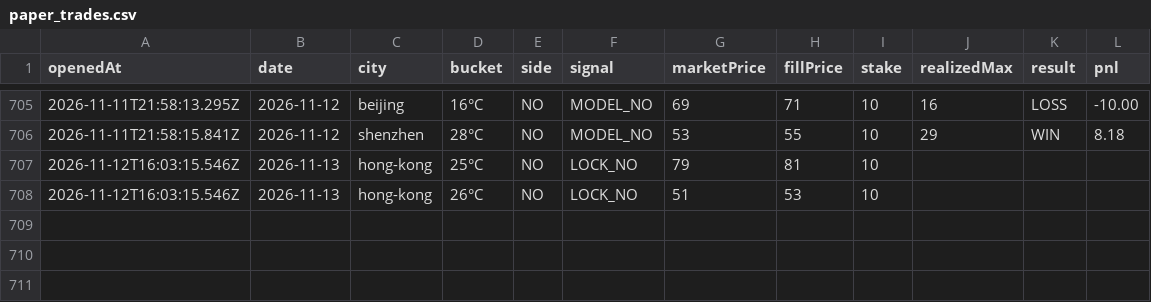
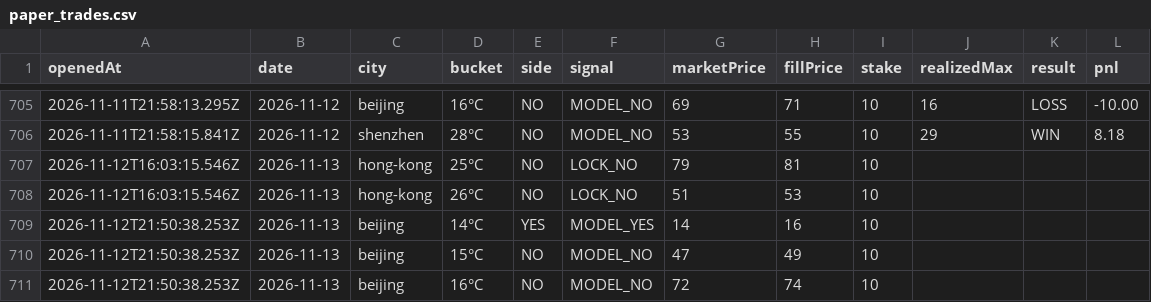
Before and after one commit to josephci/hk-weather-dashboard, a CSV file: paper_trades.csv, drawn as a sheet; only a part is shown, gaps mark what is left out; the diff names each change by its address in the sheet, - before the commit and + after, or states it on an @@ line.

```diff
--- a/paper_trades.csv
+++ b/paper_trades.csv
+row 709: 2026-11-12T21:50:38.253Z | 2026-11-13 | beijing | 14°C | YES | MODEL_YES | 14 | 16 | 10
+row 710: 2026-11-12T21:50:38.253Z | 2026-11-13 | beijing | 15°C | NO | MODEL_NO | 47 | 49 | 10
+row 711: 2026-11-12T21:50:38.253Z | 2026-11-13 | beijing | 16°C | NO | MODEL_NO | 72 | 74 | 10
```
